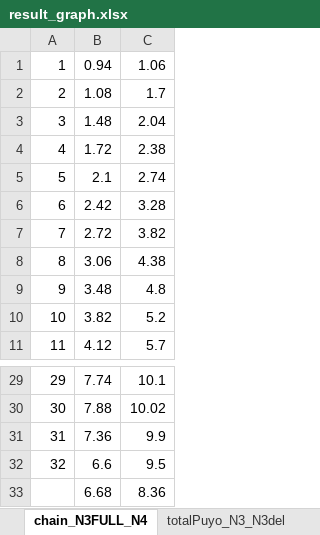
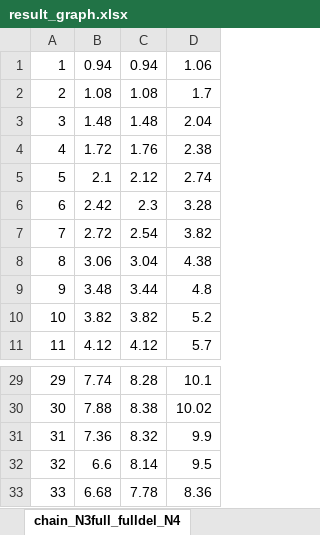
Before and after one commit to hshibasawa7/graduation-thesis, an Excel workbook: experiment/Potential/KAI/graph/result_graph.xlsx, sheet chain_N3full_fulldel_N4, drawn as a sheet; only a part is shown, gaps mark what is left out; values as stored, in another font and other column widths than the file's, no borders; charts and pictures not drawn; the diff names each change by its address in the sheet, - before the commit and + after, or states it on an @@ line.

```diff
--- a/experiment/Potential/KAI/graph/result_graph.xlsx (sheet chain_N3full_fulldel_N4)
+++ b/experiment/Potential/KAI/graph/result_graph.xlsx (sheet chain_N3full_fulldel_N4)
-sheet tab: chain_N3FULL_N4
+sheet tab: chain_N3full_fulldel_N4
+column C, rows 1-11: 0.94 | 1.08 | 1.48 | 1.76 | 2.12 | 2.3 | 2.54 | 3.04 | 3.44 | 3.82 | 4.12; rows 29-33: 8.28 | 8.38 | 8.32 | 8.14 | 7.78
-A33: (empty)
+A33: 33
```
Also changed, not shown: sheet chain_del, sheet totalPuyo_N3_N3del_N3fulldel, other sheet tabs, charts or pictures, 5 other files.
